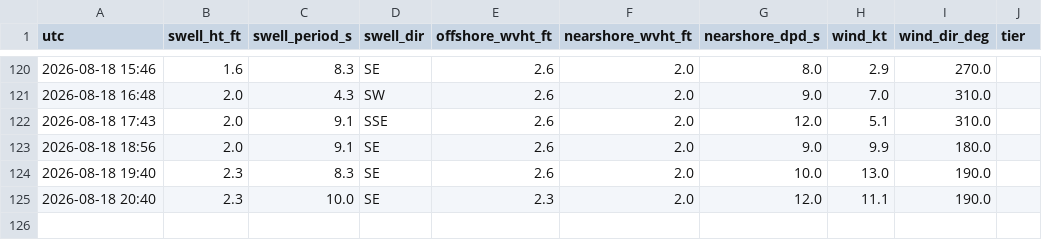
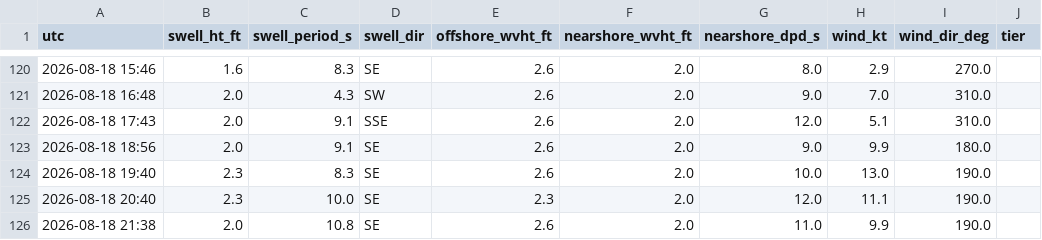
Before and after one commit to llboyd7/swell-alert, a CSV file: observations.csv, drawn as a sheet; only a part is shown, gaps mark what is left out.

```diff
--- a/observations.csv
+++ b/observations.csv
@@ -125 +125,2 @@ utc,swell_ht_ft,swell_period_s,swell_dir,offshore_wvht_ft,nearshore_wvht_ft,near
 2026-08-18 20:40,2.3,10.0,SE,2.3,2.0,12.0,11.1,190.0,
+2026-08-18 21:38,2.0,10.8,SE,2.6,2.0,11.0,9.9,190.0,
```
